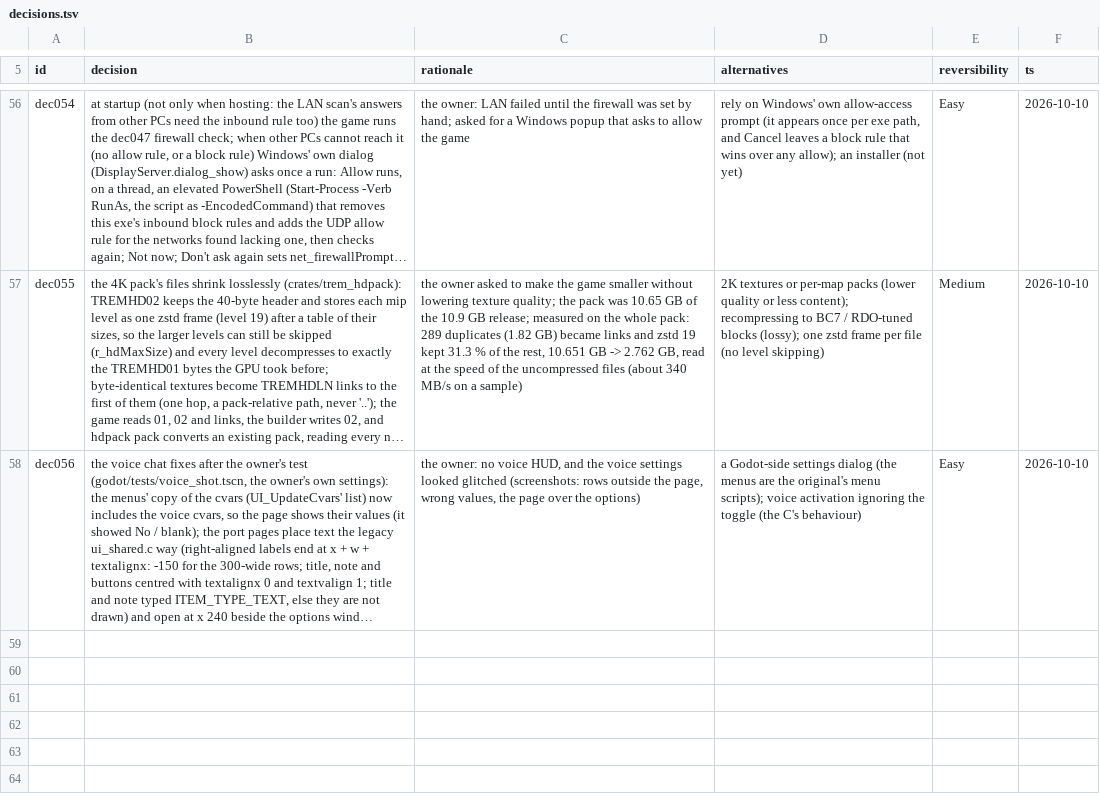
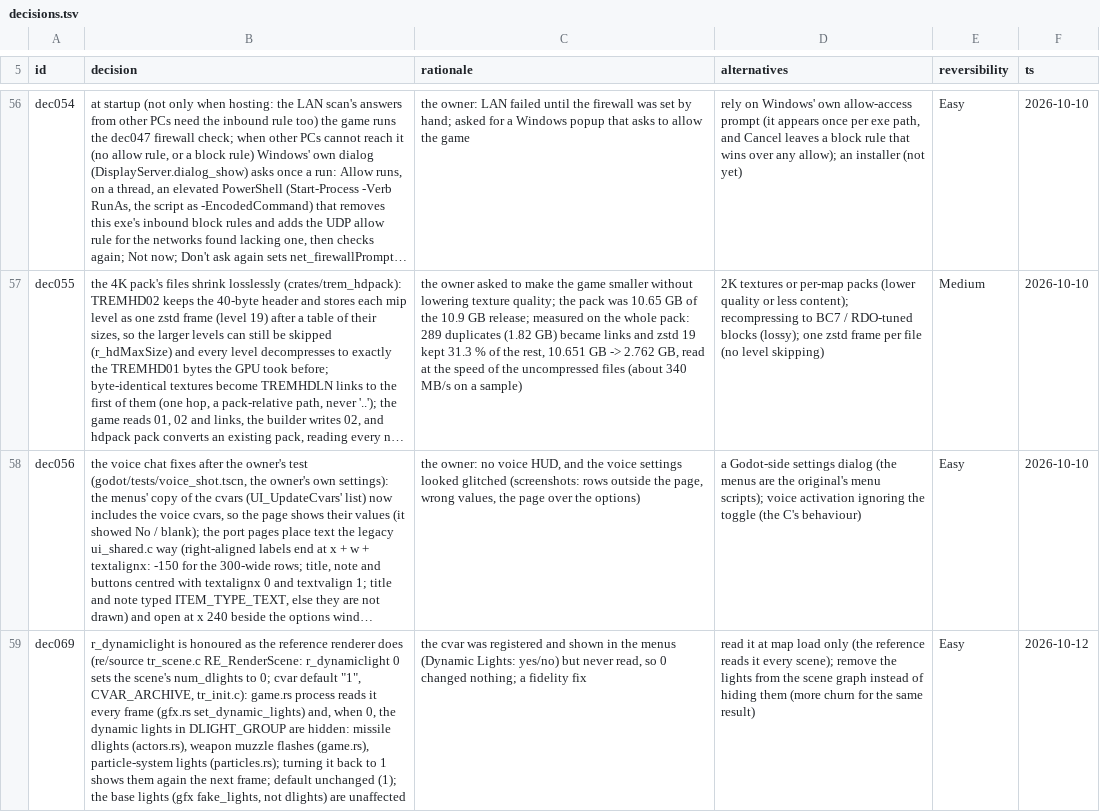
Before and after one commit to MeepingsCorner/Tremulous-Revamped, a TSV file: sheets/decisions.tsv, drawn as a sheet; only a part is shown, gaps mark what is left out; long unchanged cells end in …; the diff names each change by its address in the sheet, - before the commit and + after, or states it on an @@ line.

Commit message:
Honour `r_dynamiclight`: 0 hides the dynamic lights, as in the original renderer (dec069)
r_dynamiclight was registered but never read. It is now read every
frame and, while 0, the missile, muzzle-flash and particle lights are
hidden, as the original renderer's RE_RenderScene does. The default
stays 1. Recorded as dec069.

Co-Authored-By: Frontier AI

```diff
--- a/sheets/decisions.tsv
+++ b/sheets/decisions.tsv
+row 59: dec069 | r_dynamiclight is honoured as the reference renderer does (re/source tr_scene.c RE_RenderScene: r_dynamiclight 0 sets the scene's num_dlights to 0; cvar default "1", CVAR_ARCHIVE, tr_init.c): game.rs process reads it every frame (gfx.rs set_dynamic_lights) and, when 0, the dynamic lights in DLIGHT_GROUP are hidden: missile dlights (actors.rs), weapon muzzle flashes (game.rs), particle-system lights (particles.rs); turning it back to 1 shows them again the next frame; default unchanged (1); the base lights (gfx fake_lights, not dlights) are unaffected | the cvar was registered and shown in the menus (Dynamic Lights: yes/no) but never read, so 0 changed nothing; a fidelity fix | read it at map load only (the reference reads it every scene); remove the lights from the scene graph instead of hiding them (more churn for the same result) | Easy | 2026-10-12
```
Also changed, not shown: 4 other files.
